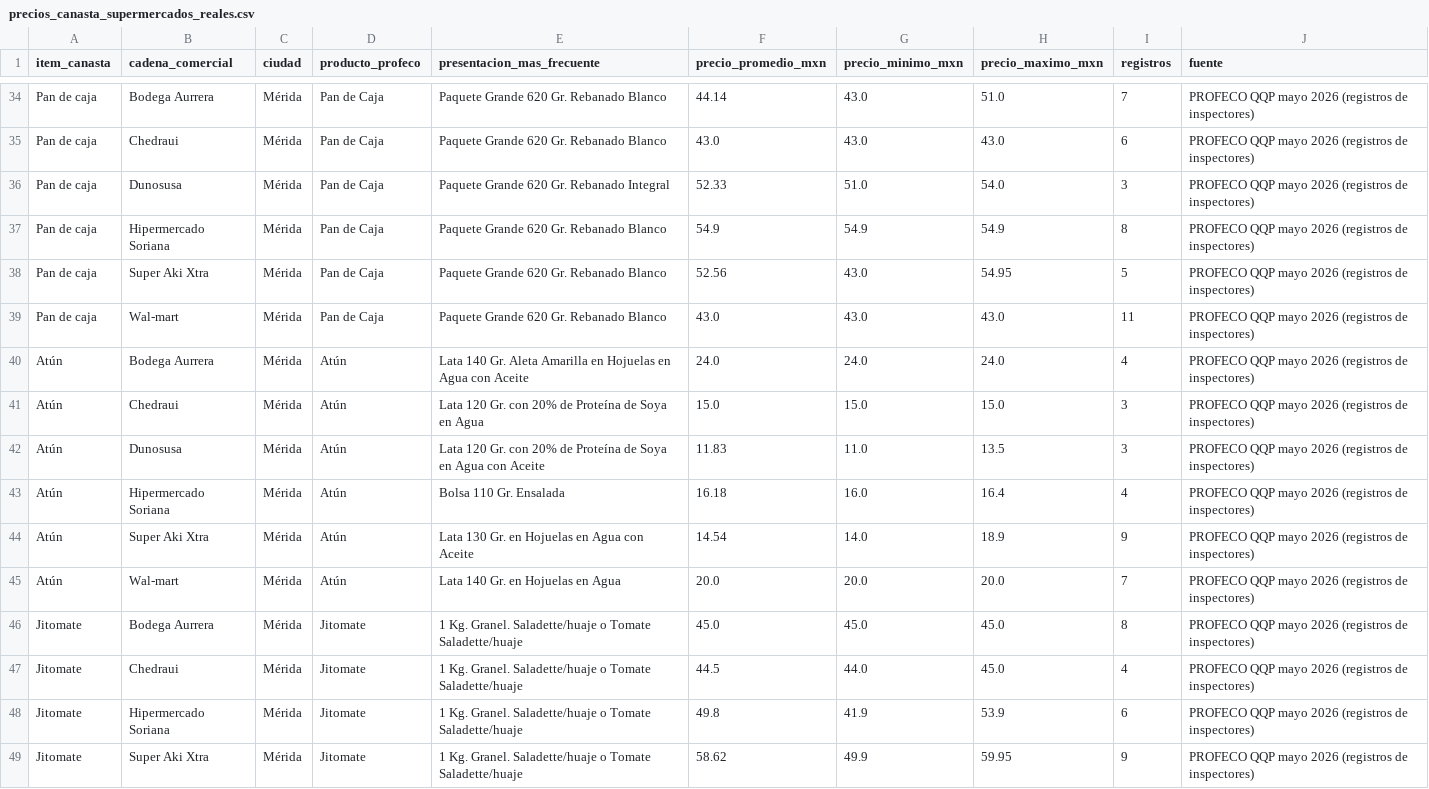
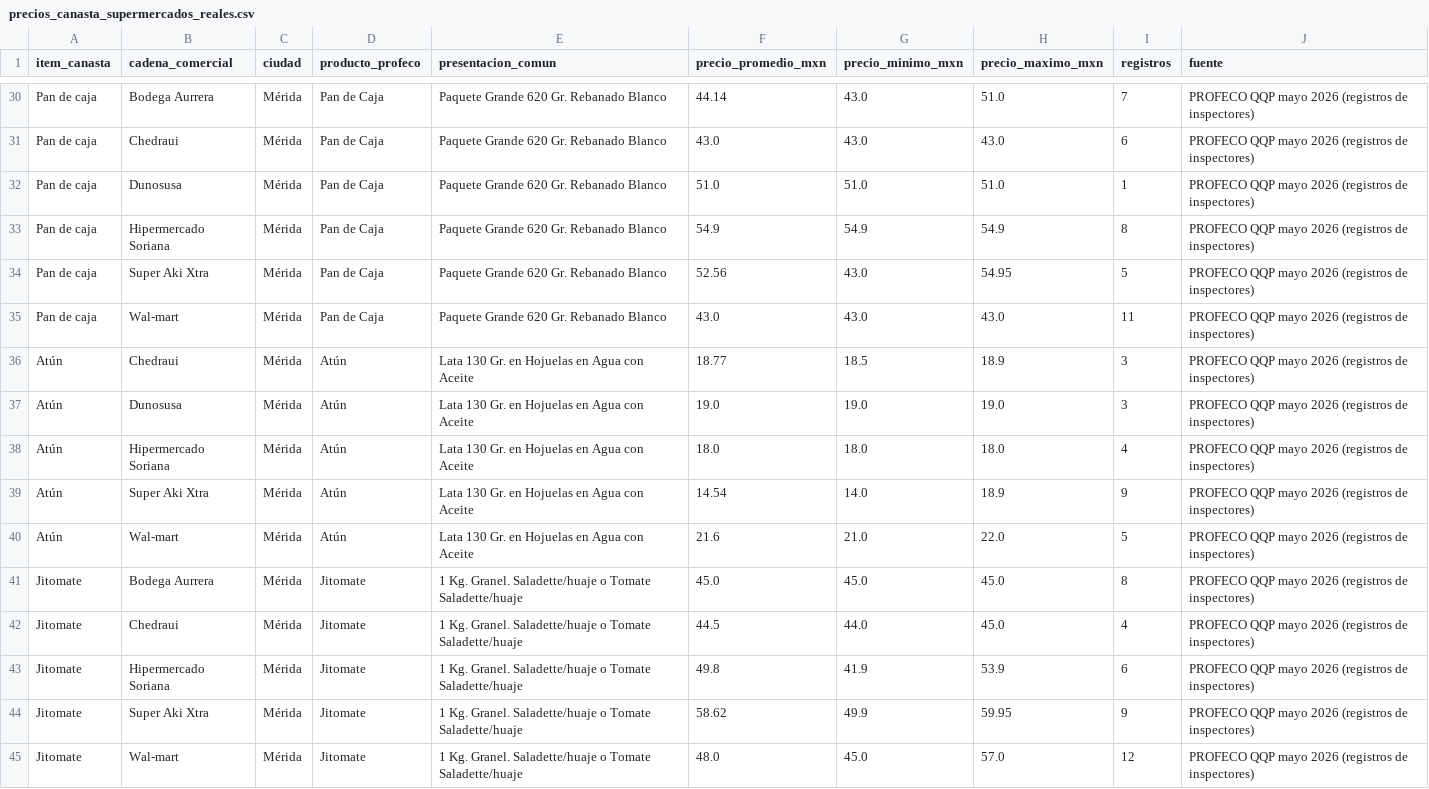
Before and after one commit to valnix140405/visual_modeling, a CSV file: data/fuente_a/06_scraping_autoservicios/precios_canasta_supermercados_reales.csv, drawn as a sheet; only a part is shown, gaps mark what is left out; the shorter side is filled out with more unchanged rows; the diff covers the shown part only.

```diff
--- a/data/fuente_a/06_scraping_autoservicios/precios_canasta_supermercados_reales.csv
+++ b/data/fuente_a/06_scraping_autoservicios/precios_canasta_supermercados_reales.csv
@@ -1 +1 @@
-item_canasta,cadena_comercial,ciudad,producto_profeco,presentacion_mas_frecuente,precio_promedio_mxn,precio_minimo_mxn,precio_maximo_mxn,registros,fuente
+item_canasta,cadena_comercial,ciudad,producto_profeco,presentacion_comun,precio_promedio_mxn,precio_minimo_mxn,precio_maximo_mxn,registros,fuente
@@ -35,3 +31,3 @@ Pan de caja,Bodega Aurrera,Mérida,Pan de Caja,Paquete Grande 620 Gr. Rebanado B
 Pan de caja,Chedraui,Mérida,Pan de Caja,Paquete Grande 620 Gr. Rebanado Blanco,43.0,43.0,43.0,6,PROFECO QQP mayo 2026 (registros de inspectores)
-Pan de caja,Dunosusa,Mérida,Pan de Caja,Paquete Grande 620 Gr. Rebanado Integral,52.33,51.0,54.0,3,PROFECO QQP mayo 2026 (registros de inspectores)
+Pan de caja,Dunosusa,Mérida,Pan de Caja,Paquete Grande 620 Gr. Rebanado Blanco,51.0,51.0,51.0,1,PROFECO QQP mayo 2026 (registros de inspectores)
 Pan de caja,Hipermercado Soriana,Mérida,Pan de Caja,Paquete Grande 620 Gr. Rebanado Blanco,54.9,54.9,54.9,8,PROFECO QQP mayo 2026 (registros de inspectores)
@@ -39,8 +35,7 @@ Pan de caja,Super Aki Xtra,Mérida,Pan de Caja,Paquete Grande 620 Gr. Rebanado B
 Pan de caja,Wal-mart,Mérida,Pan de Caja,Paquete Grande 620 Gr. Rebanado Blanco,43.0,43.0,43.0,11,PROFECO QQP mayo 2026 (registros de inspectores)
-Atún,Bodega Aurrera,Mérida,Atún,Lata 140 Gr. Aleta Amarilla en Hojuelas en Agua con Aceite,24.0,24.0,24.0,4,PROFECO QQP mayo 2026 (registros de inspectores)
-Atún,Chedraui,Mérida,Atún,Lata 120 Gr. con 20% de Proteína de Soya en Agua,15.0,15.0,15.0,3,PROFECO QQP mayo 2026 (registros de inspectores)
-Atún,Dunosusa,Mérida,Atún,Lata 120 Gr. con 20% de Proteína de Soya en Agua con Aceite,11.83,11.0,13.5,3,PROFECO QQP mayo 2026 (registros de inspectores)
-Atún,Hipermercado Soriana,Mérida,Atún,Bolsa 110 Gr. Ensalada,16.18,16.0,16.4,4,PROFECO QQP mayo 2026 (registros de inspectores)
+Atún,Chedraui,Mérida,Atún,Lata 130 Gr. en Hojuelas en Agua con Aceite,18.77,18.5,18.9,3,PROFECO QQP mayo 2026 (registros de inspectores)
+Atún,Dunosusa,Mérida,Atún,Lata 130 Gr. en Hojuelas en Agua con Aceite,19.0,19.0,19.0,3,PROFECO QQP mayo 2026 (registros de inspectores)
+Atún,Hipermercado Soriana,Mérida,Atún,Lata 130 Gr. en Hojuelas en Agua con Aceite,18.0,18.0,18.0,4,PROFECO QQP mayo 2026 (registros de inspectores)
 Atún,Super Aki Xtra,Mérida,Atún,Lata 130 Gr. en Hojuelas en Agua con Aceite,14.54,14.0,18.9,9,PROFECO QQP mayo 2026 (registros de inspectores)
-Atún,Wal-mart,Mérida,Atún,Lata 140 Gr. en Hojuelas en Agua,20.0,20.0,20.0,7,PROFECO QQP mayo 2026 (registros de inspectores)
+Atún,Wal-mart,Mérida,Atún,Lata 130 Gr. en Hojuelas en Agua con Aceite,21.6,21.0,22.0,5,PROFECO QQP mayo 2026 (registros de inspectores)
 Jitomate,Bodega Aurrera,Mérida,Jitomate,1 Kg. Granel. Saladette/huaje o Tomate Saladette/huaje,45.0,45.0,45.0,8,PROFECO QQP mayo 2026 (registros de inspectores)
```
Also changed, not shown: 6 removed rows and 59 edited cells elsewhere in this file, 33 other files.
